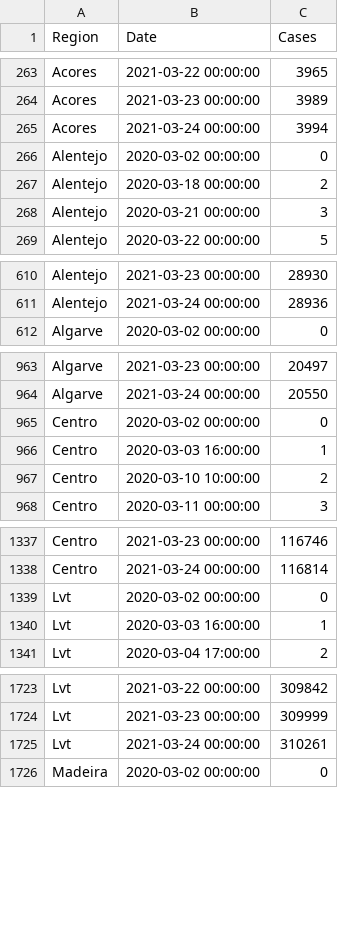
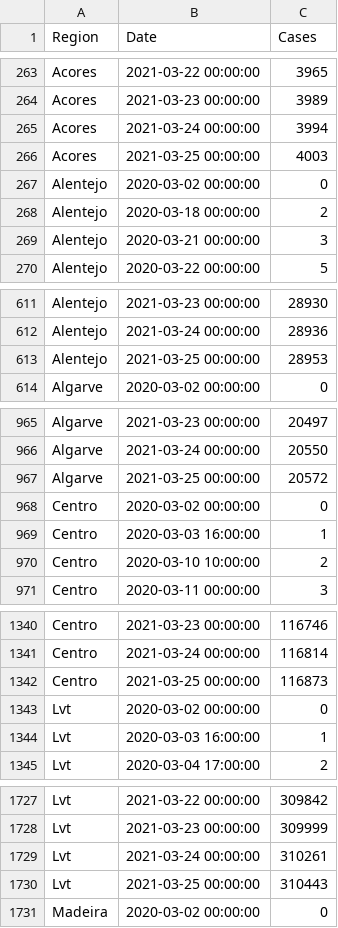
Before and after one commit to builduplabs/covid-countdown, a CSV file: src/data/cases.csv, drawn as a sheet; only a part is shown, gaps mark what is left out; the diff covers the shown part only.

```diff
--- a/src/data/cases.csv
+++ b/src/data/cases.csv
@@ -265,2 +265,3 @@ Acores,2021-03-23 00:00:00,3989
 Acores,2021-03-24 00:00:00,3994
+Acores,2021-03-25 00:00:00,4003
 Alentejo,2020-03-02 00:00:00,0
@@ -611,2 +612,3 @@ Alentejo,2021-03-23 00:00:00,28930
 Alentejo,2021-03-24 00:00:00,28936
+Alentejo,2021-03-25 00:00:00,28953
 Algarve,2020-03-02 00:00:00,0
@@ -964,2 +966,3 @@ Algarve,2021-03-23 00:00:00,20497
 Algarve,2021-03-24 00:00:00,20550
+Algarve,2021-03-25 00:00:00,20572
 Centro,2020-03-02 00:00:00,0
@@ -1338,2 +1341,3 @@ Centro,2021-03-23 00:00:00,116746
 Centro,2021-03-24 00:00:00,116814
+Centro,2021-03-25 00:00:00,116873
 Lvt,2020-03-02 00:00:00,0
@@ -1725,2 +1729,3 @@ Lvt,2021-03-23 00:00:00,309999
 Lvt,2021-03-24 00:00:00,310261
+Lvt,2021-03-25 00:00:00,310443
 Madeira,2020-03-02 00:00:00,0
```
Also changed, not shown: 3 added rows elsewhere in this file, src/data/prediction.csv, src/data/quadrante.csv.
